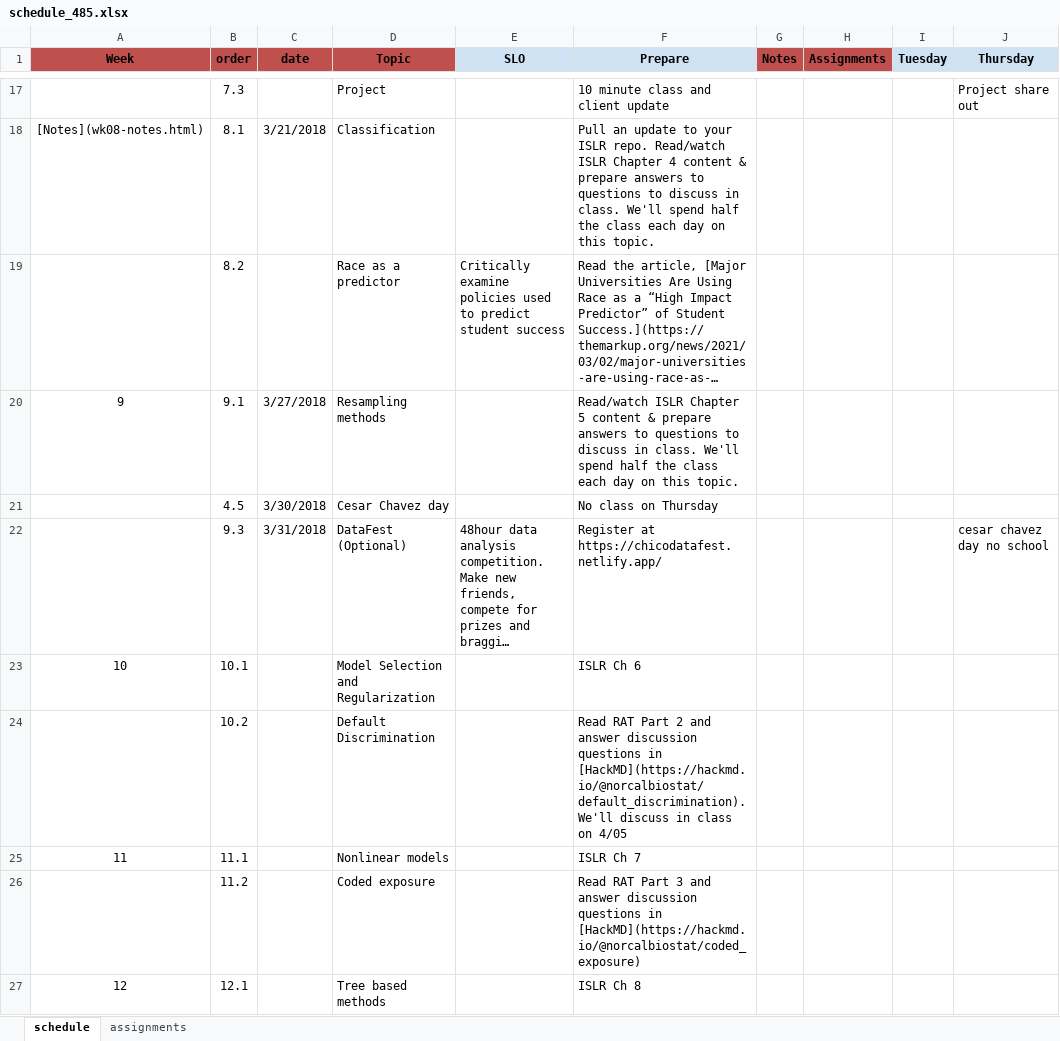
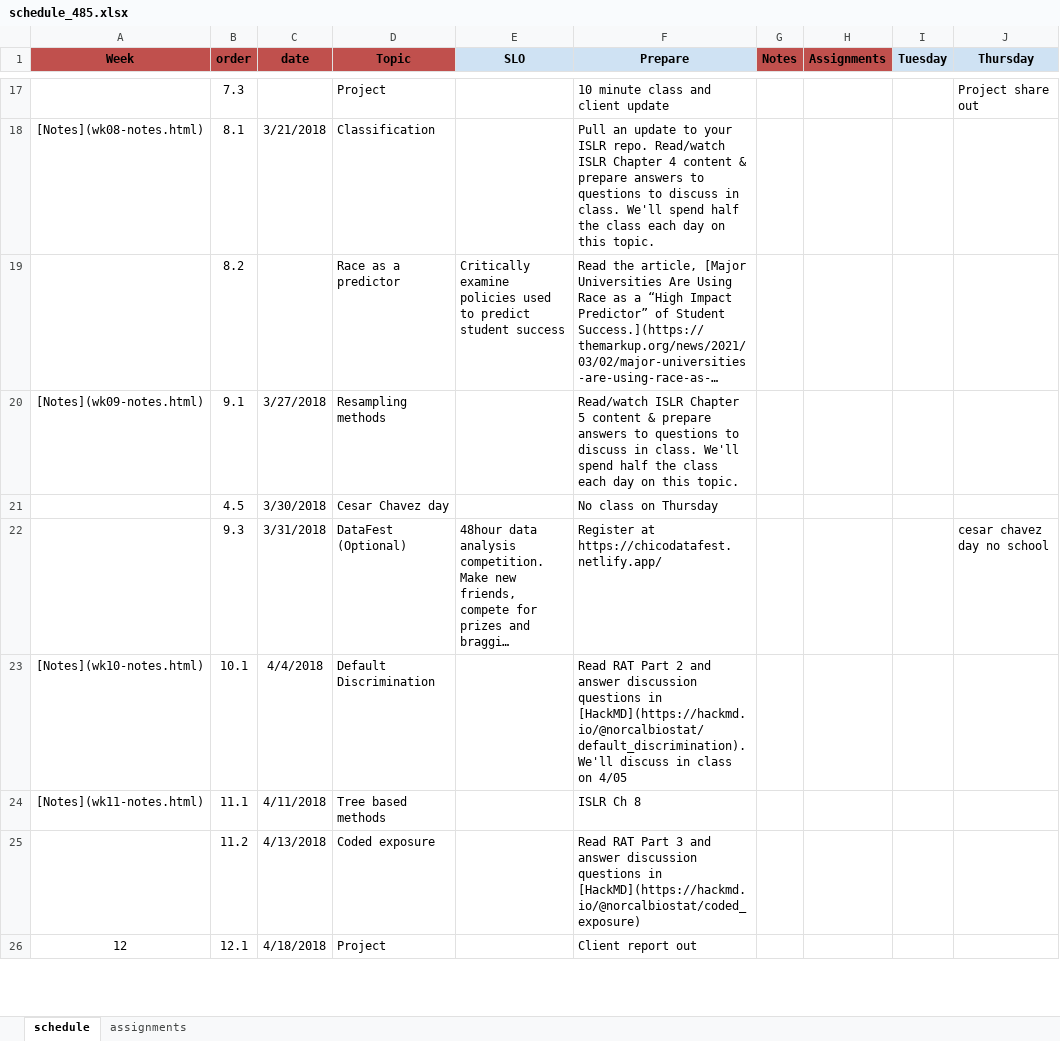
Before and after one commit to norcalbiostat/ADS, an Excel workbook: schedule_485.xlsx, sheet schedule, drawn as a sheet; only a part is shown, gaps mark what is left out; long unchanged cells end in …; values as stored, in another font and other column widths than the file's, no borders; removed rows and columns are numbered as before the commit, all else as after; the diff covers the shown part only; the diff names each change by its address in the sheet, - before the commit and + after, or states it on an @@ line.

Commit message:
add week 12

```diff
--- a/schedule_485.xlsx (sheet schedule)
+++ b/schedule_485.xlsx (sheet schedule)
-A20 (Week): 9
+A20 (Week): [Notes](wk09-notes.html)
-A23 (Week): 10
+A23 (Week): [Notes](wk10-notes.html)
-C23 (date): (empty)
+C23 (date): 4/4/2018
-D23 (Topic): Model Selection and Regularization
+D23 (Topic): Default Discrimination
-F23 (Prepare): ISLR Ch 6
+F23 (Prepare): Read RAT Part 2 and answer discussion questions in [HackMD](https://hackmd.io/@norcalbiostat/default_discrimination). We'll discuss in class on 4/05
-row 24:  | 10.2 |  | Default Discrimination |  | Read RAT Part 2 and answer discussion questions in [HackMD](https://hackmd.io/@norcalbiostat/default_discrimination). We'll discuss in class on 4/05
-A24 (Week): 11
+A24 (Week): [Notes](wk11-notes.html)
-C24 (date): (empty)
+C24 (date): 4/11/2018
-D24 (Topic): Nonlinear models
+D24 (Topic): Tree based methods
-F24 (Prepare): ISLR Ch 7
+F24 (Prepare): ISLR Ch 8
-C25 (date): (empty)
+C25 (date): 4/13/2018
-C26 (date): (empty)
+C26 (date): 4/18/2018
-D26 (Topic): Tree based methods
+D26 (Topic): Project
-F26 (Prepare): ISLR Ch 8
+F26 (Prepare): Client report out
```
Also changed, not shown: 1 added row and 9 edited cells elsewhere in this sheet, sheet assignments, 7 other files.
